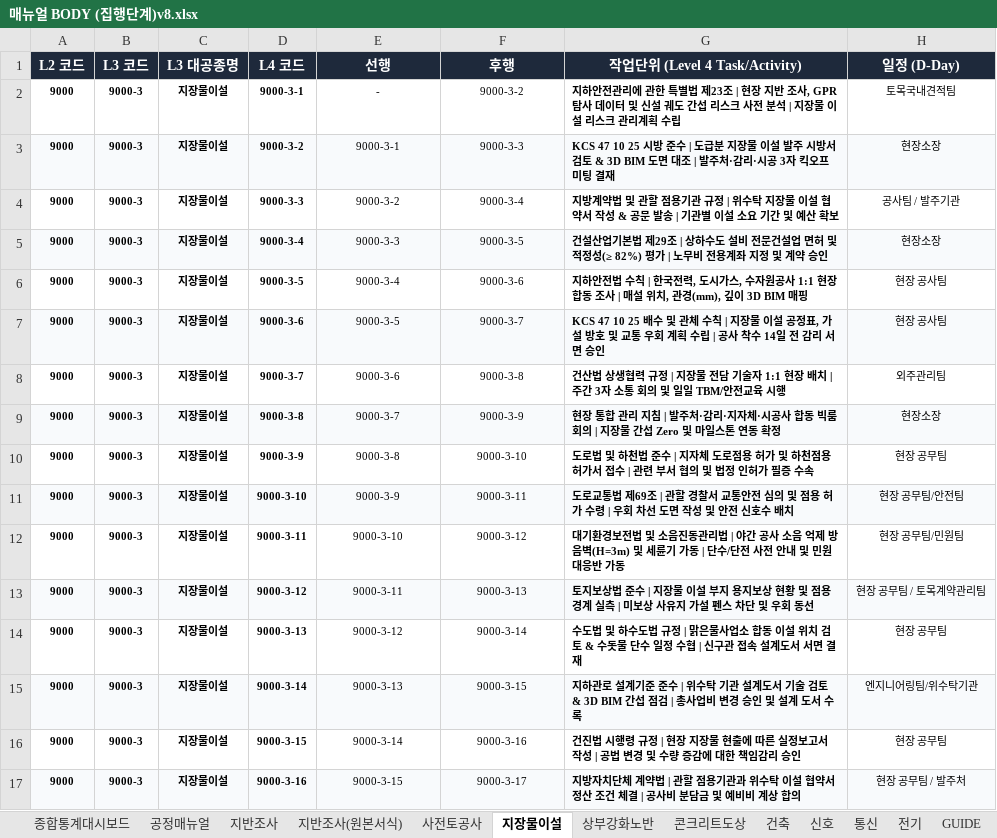
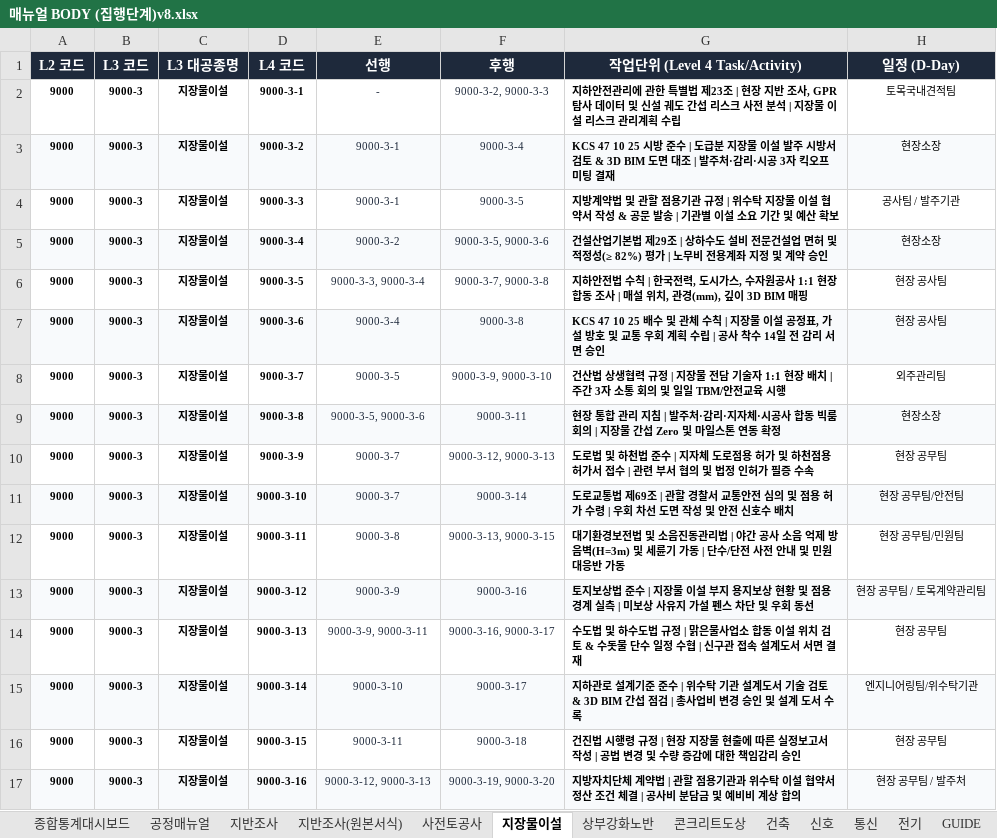
Before and after one commit to kimjaehyung-engineer/dongtan-ontology, an Excel workbook: 01_전문업무_및_엔지니어링/11_현장_프로젝트/01_동탄트램/08.메뉴얼 및 평면도/최종/02_메뉴얼 공종프로섹스(집행단계)/매뉴얼 BODY (집행단계)v8.xlsx, sheet 지장물이설, drawn as a sheet; only a part is shown; values as stored, in another font and other column widths than the file's, no borders; the diff covers the shown part only; the diff names each change by its address in the sheet, - before the commit and + after, or states it on an @@ line.

```diff
--- a/01_전문업무_및_엔지니어링/11_현장_프로젝트/01_동탄트램/08.메뉴얼 및 평면도/최종/02_메뉴얼 공종프로섹스(집행단계)/매뉴얼 BODY (집행단계)v8.xlsx (sheet 지장물이설)
+++ b/01_전문업무_및_엔지니어링/11_현장_프로젝트/01_동탄트램/08.메뉴얼 및 평면도/최종/02_메뉴얼 공종프로섹스(집행단계)/매뉴얼 BODY (집행단계)v8.xlsx (sheet 지장물이설)
-E2:F17 text colour: black
+E2:F17 text colour: #1E293B
-F2 (후행): 9000-3-2
+F2 (후행): 9000-3-2, 9000-3-3
-F3 (후행): 9000-3-3
+F3 (후행): 9000-3-4
-E4 (선행): 9000-3-2
+E4 (선행): 9000-3-1
-F4 (후행): 9000-3-4
+F4 (후행): 9000-3-5
-E5 (선행): 9000-3-3
+E5 (선행): 9000-3-2
-F5 (후행): 9000-3-5
+F5 (후행): 9000-3-5, 9000-3-6
-E6 (선행): 9000-3-4
+E6 (선행): 9000-3-3, 9000-3-4
-F6 (후행): 9000-3-6
+F6 (후행): 9000-3-7, 9000-3-8
-E7 (선행): 9000-3-5
+E7 (선행): 9000-3-4
-F7 (후행): 9000-3-7
+F7 (후행): 9000-3-8
-E8 (선행): 9000-3-6
+E8 (선행): 9000-3-5
-F8 (후행): 9000-3-8
+F8 (후행): 9000-3-9, 9000-3-10
-E9 (선행): 9000-3-7
+E9 (선행): 9000-3-5, 9000-3-6
-F9 (후행): 9000-3-9
+F9 (후행): 9000-3-11
-E10 (선행): 9000-3-8
+E10 (선행): 9000-3-7
-F10 (후행): 9000-3-10
+F10 (후행): 9000-3-12, 9000-3-13
-E11 (선행): 9000-3-9
+E11 (선행): 9000-3-7
-F11 (후행): 9000-3-11
+F11 (후행): 9000-3-14
-E12 (선행): 9000-3-10
+E12 (선행): 9000-3-8
-F12 (후행): 9000-3-12
+F12 (후행): 9000-3-13, 9000-3-15
-E13 (선행): 9000-3-11
+E13 (선행): 9000-3-9
-F13 (후행): 9000-3-13
+F13 (후행): 9000-3-16
-E14 (선행): 9000-3-12
+E14 (선행): 9000-3-9, 9000-3-11
-F14 (후행): 9000-3-14
+F14 (후행): 9000-3-16, 9000-3-17
-E15 (선행): 9000-3-13
+E15 (선행): 9000-3-10
-F15 (후행): 9000-3-15
+F15 (후행): 9000-3-17
-E16 (선행): 9000-3-14
+E16 (선행): 9000-3-11
-F16 (후행): 9000-3-16
+F16 (후행): 9000-3-18
-E17 (선행): 9000-3-15
+E17 (선행): 9000-3-12, 9000-3-13
-F17 (후행): 9000-3-17
+F17 (후행): 9000-3-19, 9000-3-20
```
Also changed, not shown: 40 edited cells and cell formats elsewhere in this sheet, sheet 건축, sheet 기계, sheet 상부강화노반, sheet 전기, sheet 통신, sheet 사전토공사, 4 more sheets, 01_전문업무_및_엔지니어링/11_현장_프로젝트/01_동탄트램/08.메뉴얼 및 평면도/최종/02_메뉴얼 공종프로섹스(집행단계)/매뉴얼BODY(집행단계-첨부폴더)v8/매뉴얼 BODY (집행단계)v8.xlsx, 1 other file.
